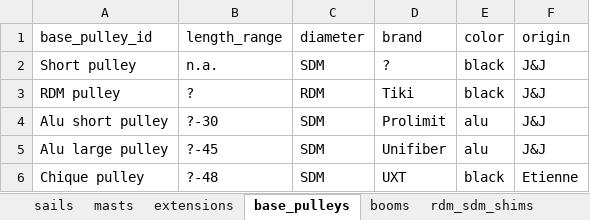
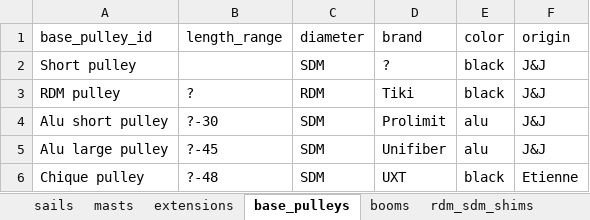
Before and after one commit to jacquesdeswart/surf_equipment, an Excel workbook: surf_equipment.xlsx, sheet base_pulleys, drawn as a sheet; values as stored, in another font and other column widths than the file's, no borders; charts and pictures not drawn; the diff names each change by its address in the sheet, - before the commit and + after, or states it on an @@ line.

```diff
--- a/surf_equipment.xlsx (sheet base_pulleys)
+++ b/surf_equipment.xlsx (sheet base_pulleys)
-B2 (length_range): n.a.
+B2 (length_range): (empty)
```
Also changed, not shown: sheet rigs, sheet boards, sheet sails, 16 other files.
